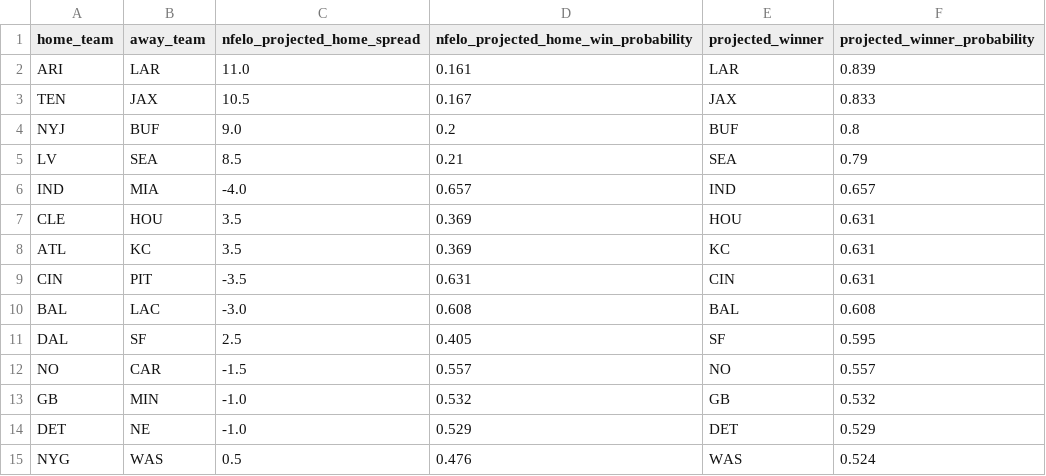
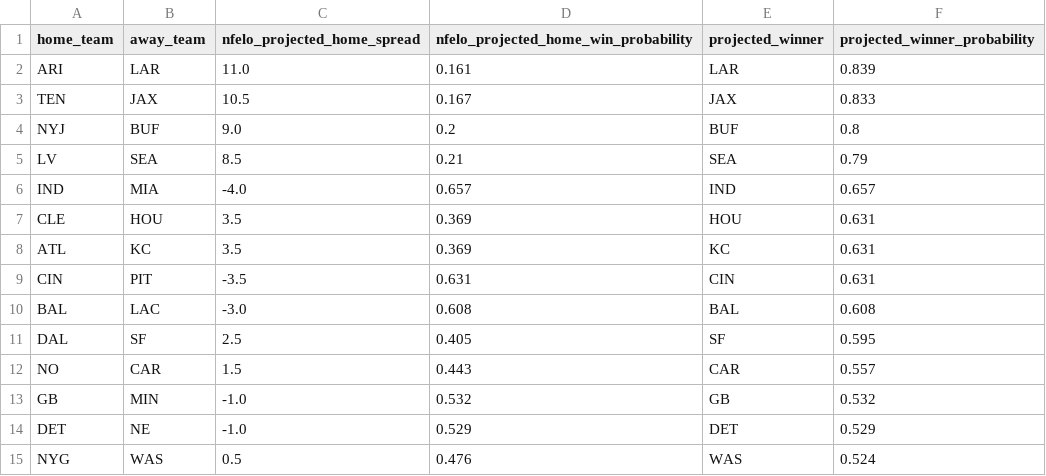
Before and after one commit to greerreNFL/nfelo, a CSV file: output_data/prediction_tracker.csv, drawn as a sheet.

```diff
--- a/output_data/prediction_tracker.csv
+++ b/output_data/prediction_tracker.csv
@@ -11,3 +11,3 @@ BAL,LAC,-3.0,0.608,BAL,0.608
 DAL,SF,2.5,0.405,SF,0.595
-NO,CAR,-1.5,0.557,NO,0.557
+NO,CAR,1.5,0.443,CAR,0.557
 GB,MIN,-1.0,0.532,GB,0.532
```
Also changed, not shown: output_data/historic_projected_spreads.csv, 1 other file.
